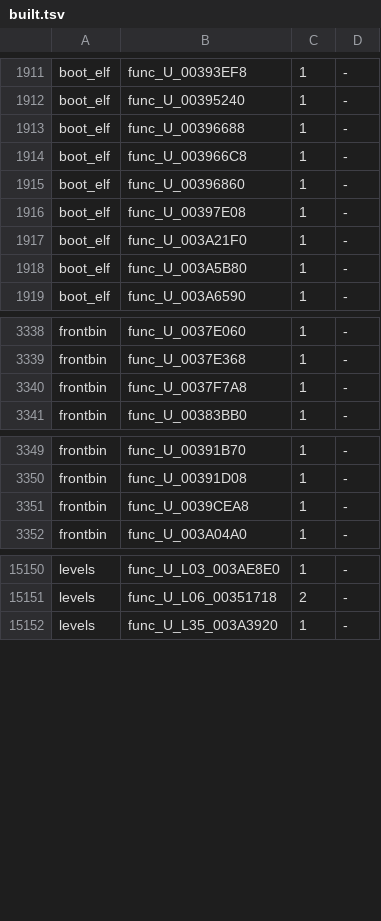
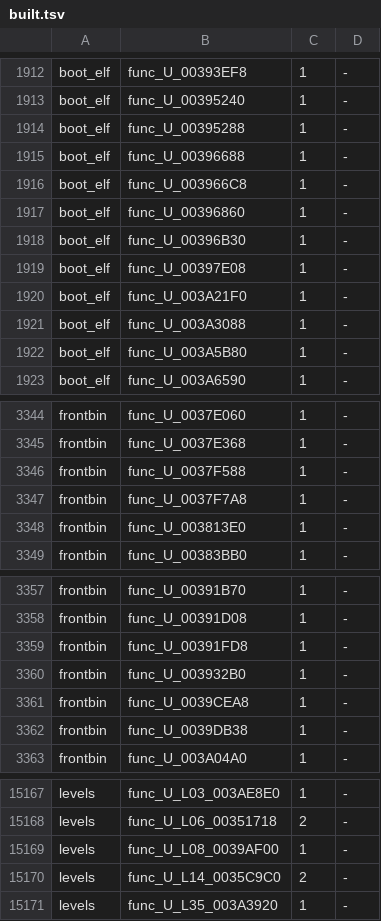
Before and after one commit to OpenRAC/rac3-decomp, a TSV file: config/us/built.tsv, drawn as a sheet; only a part is shown, gaps mark what is left out; the diff covers the shown part only.

```diff
--- a/config/us/built.tsv
+++ b/config/us/built.tsv
@@ -1912,2 +1913,3 @@ boot_elf	func_U_00393EF8	1	-
 boot_elf	func_U_00395240	1	-
+boot_elf	func_U_00395288	1	-
 boot_elf	func_U_00396688	1	-
@@ -1915,4 +1917,6 @@ boot_elf	func_U_003966C8	1	-
 boot_elf	func_U_00396860	1	-
+boot_elf	func_U_00396B30	1	-
 boot_elf	func_U_00397E08	1	-
 boot_elf	func_U_003A21F0	1	-
+boot_elf	func_U_003A3088	1	-
 boot_elf	func_U_003A5B80	1	-
@@ -3339,3 +3345,5 @@ frontbin	func_U_0037E060	1	-
 frontbin	func_U_0037E368	1	-
+frontbin	func_U_0037F588	1	-
 frontbin	func_U_0037F7A8	1	-
+frontbin	func_U_003813E0	1	-
 frontbin	func_U_00383BB0	1	-
@@ -3350,3 +3358,6 @@ frontbin	func_U_00391B70	1	-
 frontbin	func_U_00391D08	1	-
+frontbin	func_U_00391FD8	1	-
+frontbin	func_U_003932B0	1	-
 frontbin	func_U_0039CEA8	1	-
+frontbin	func_U_0039DB38	1	-
 frontbin	func_U_003A04A0	1	-
@@ -15151,2 +15168,4 @@ levels	func_U_L03_003AE8E0	1	-
 levels	func_U_L06_00351718	2	-
+levels	func_U_L08_0039AF00	1	-
+levels	func_U_L14_0035C9C0	2	-
 levels	func_U_L35_003A3920	1	-
```
Also changed, not shown: 9 added rows elsewhere in this file, config/us/exceptions.tsv, config/us/inventory.tsv, 36 other files.
